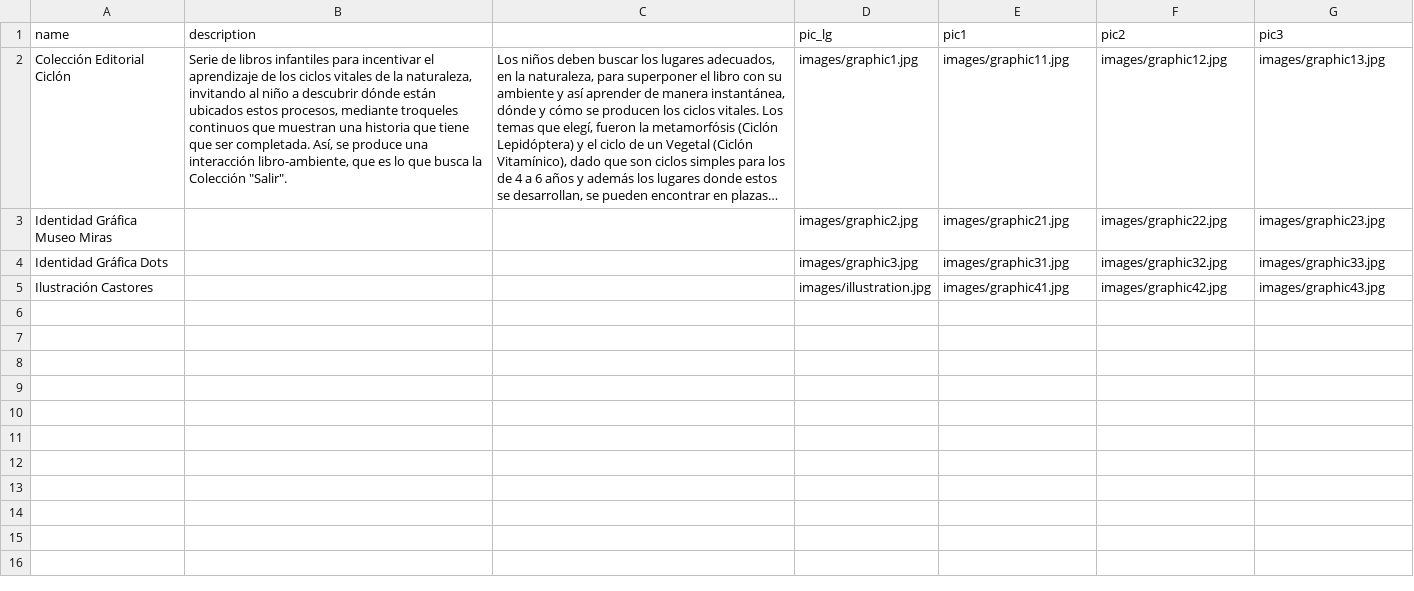
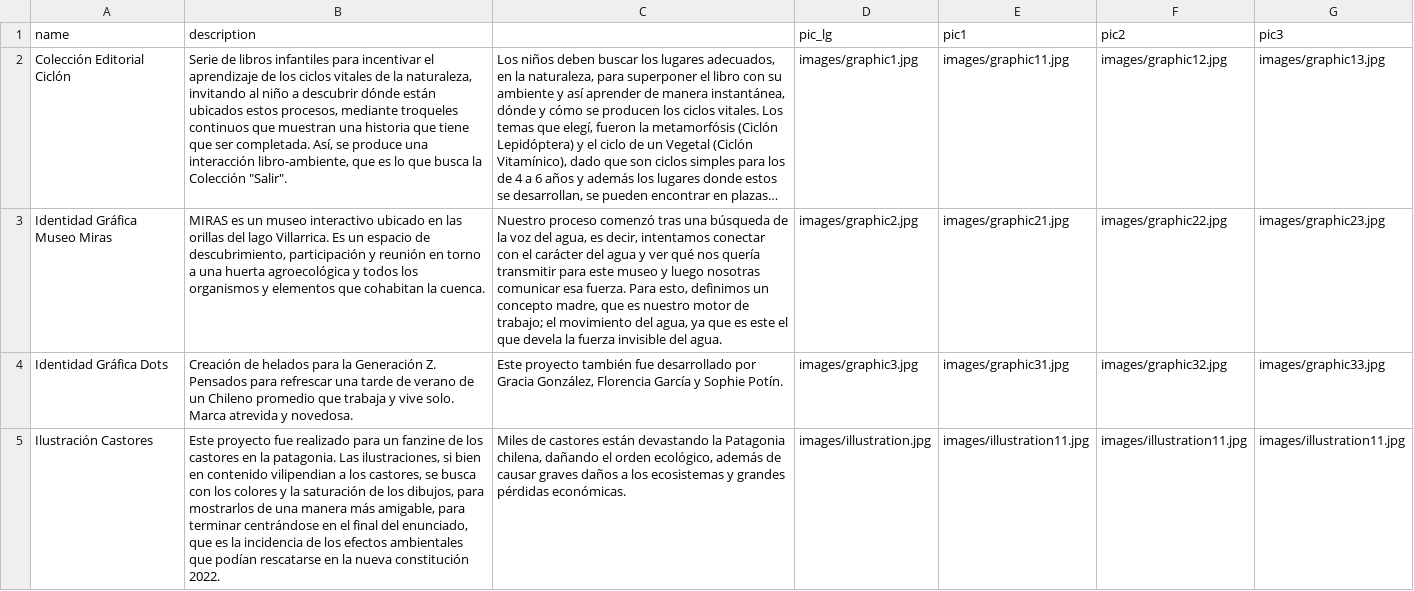
Before and after one commit to elisahonorato/pagweb, a CSV file: pag web.xlsx - Hoja 1.csv, drawn as a sheet; long unchanged cells end in …; the diff names each change by its address in the sheet, - before the commit and + after, or states it on an @@ line.

Commit message:
Add files via upload

```diff
--- a/pag web.xlsx - Hoja 1.csv
+++ b/pag web.xlsx - Hoja 1.csv
-B3 (description): (empty)
+B3 (description): MIRAS es un museo interactivo ubicado en las orillas del lago Villarrica. Es un espacio de descubrimiento, participación y reunión en torno a una huerta agroecológica y todos los organismos y elementos que cohabitan la cuenca.
-C3: (empty)
+C3: Nuestro proceso comenzó tras una búsqueda de la voz del agua, es decir, intentamos conectar con el carácter del agua y ver qué nos quería transmitir para este museo y luego nosotras comunicar esa fuerza. Para esto, definimos un concepto madre, que es nuestro motor de trabajo; el movimiento del agua, ya que es este el que devela la fuerza invisible del agua.
-B4 (description): (empty)
+B4 (description): Creación de helados para la Generación Z. Pensados para refrescar una tarde de verano de un Chileno promedio que trabaja y vive solo. Marca atrevida y novedosa.
-C4: (empty)
+C4: Este proyecto también fue desarrollado por Gracia González, Florencia García y Sophie Potín.
-B5 (description): (empty)
+B5 (description): Este proyecto fue realizado para un fanzine de los castores en la patagonia. Las ilustraciones, si bien en contenido vilipendian a los castores, se busca con los colores y la saturación de los dibujos, para mostrarlos de una manera más amigable, para terminar centrándose en el final del enunciado, que es la incidencia de los efectos ambientales que podían rescatarse en la nueva constitución 2022.
-C5: (empty)
+C5: Miles de castores están devastando la Patagonia chilena, dañando el orden ecológico, además de causar graves daños a los ecosistemas y grandes pérdidas económicas.
-E5 (pic1): images/graphic41.jpg
+E5 (pic1): images/illustration11.jpg
-F5 (pic2): images/graphic42.jpg
+F5 (pic2): images/illustration11.jpg
-G5 (pic3): images/graphic43.jpg
+G5 (pic3): images/illustration11.jpg
```
